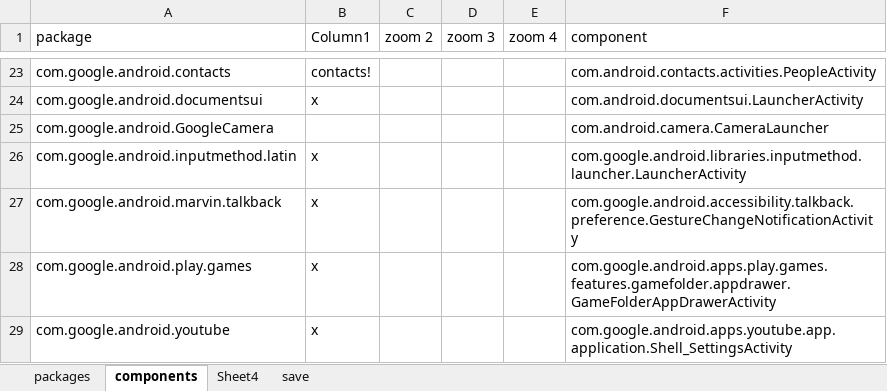
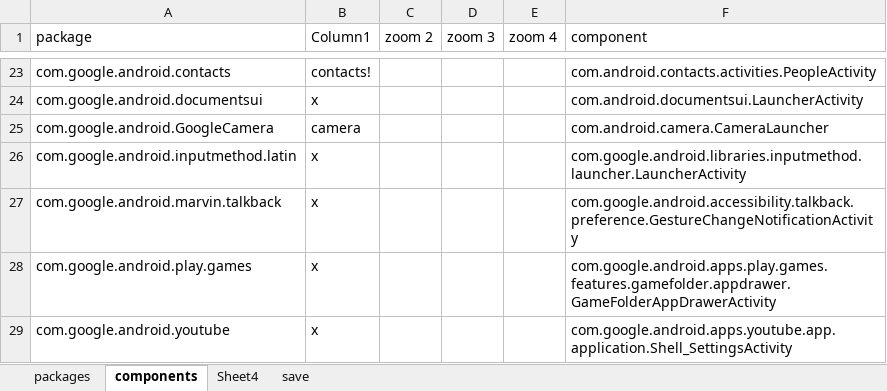
Before and after one commit to kushnertodd/android-adaptive-ui, an Excel workbook: adb/packages.xlsx, sheet components, drawn as a sheet; only a part is shown, gaps mark what is left out; values as stored, in another font and other column widths than the file's, no borders; table styles not drawn; the diff names each change by its address in the sheet, - before the commit and + after, or states it on an @@ line.

Commit message:
get component name for package

```diff
--- a/adb/packages.xlsx (sheet components)
+++ b/adb/packages.xlsx (sheet components)
-B25 (Column1): (empty)
+B25 (Column1): camera
```
Also changed, not shown: 1 other file.
